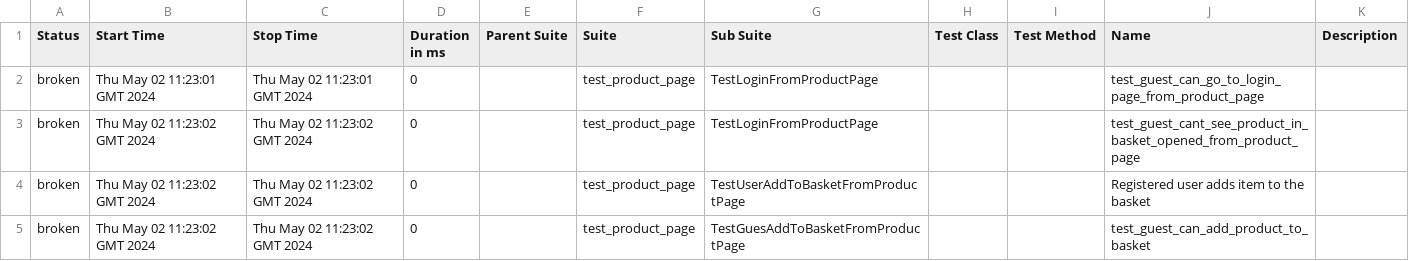
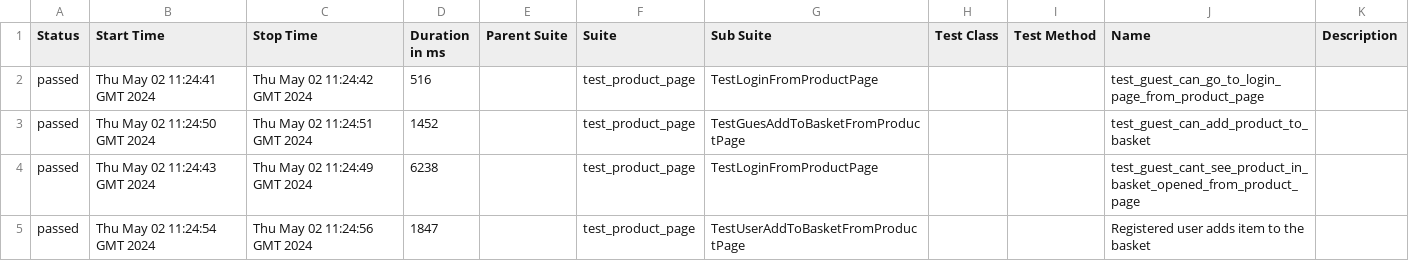
Before and after one commit to BobrovPavel/stepik_page_object, a CSV file: data/suites.csv, drawn as a sheet.

```diff
--- a/data/suites.csv
+++ b/data/suites.csv
@@ -1,5 +1,5 @@
 "Status","Start Time","Stop Time","Duration in ms","Parent Suite","Suite","Sub Suite","Test Class","Test Method","Name","Description"
-"broken","Thu May 02 11:23:01 GMT 2024","Thu May 02 11:23:01 GMT 2024","0","","test_product_page","TestLoginFromProductPage","","","test_guest_can_go_to_login_page_from_product_page",""
-"broken","Thu May 02 11:23:02 GMT 2024","Thu May 02 11:23:02 GMT 2024","0","","test_product_page","TestLoginFromProductPage","","","test_guest_cant_see_product_in_basket_opened_from_product_page",""
-"broken","Thu May 02 11:23:02 GMT 2024","Thu May 02 11:23:02 GMT 2024","0","","test_product_page","TestUserAddToBasketFromProductPage","","","Registered user adds item to the basket",""
-"broken","Thu May 02 11:23:02 GMT 2024","Thu May 02 11:23:02 GMT 2024","0","","test_product_page","TestGuesAddToBasketFromProductPage","","","test_guest_can_add_product_to_basket",""
+"passed","Thu May 02 11:24:41 GMT 2024","Thu May 02 11:24:42 GMT 2024","516","","test_product_page","TestLoginFromProductPage","","","test_guest_can_go_to_login_page_from_product_page",""
+"passed","Thu May 02 11:24:50 GMT 2024","Thu May 02 11:24:51 GMT 2024","1452","","test_product_page","TestGuesAddToBasketFromProductPage","","","test_guest_can_add_product_to_basket",""
+"passed","Thu May 02 11:24:43 GMT 2024","Thu May 02 11:24:49 GMT 2024","6238","","test_product_page","TestLoginFromProductPage","","","test_guest_cant_see_product_in_basket_opened_from_product_page",""
+"passed","Thu May 02 11:24:54 GMT 2024","Thu May 02 11:24:56 GMT 2024","1847","","test_product_page","TestUserAddToBasketFromProductPage","","","Registered user adds item to the basket",""
```
Also changed, not shown: 36 other files.
